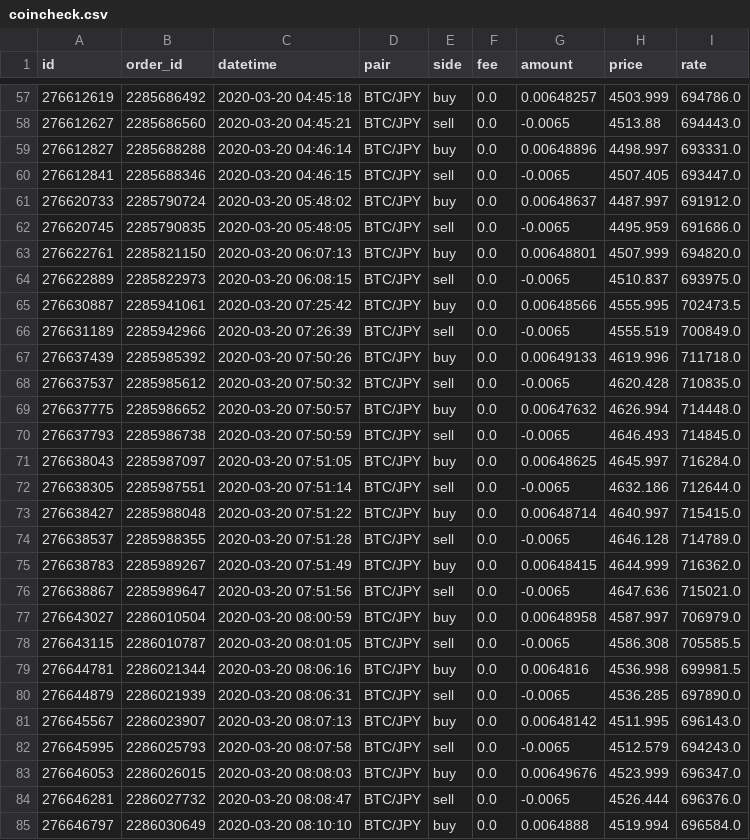
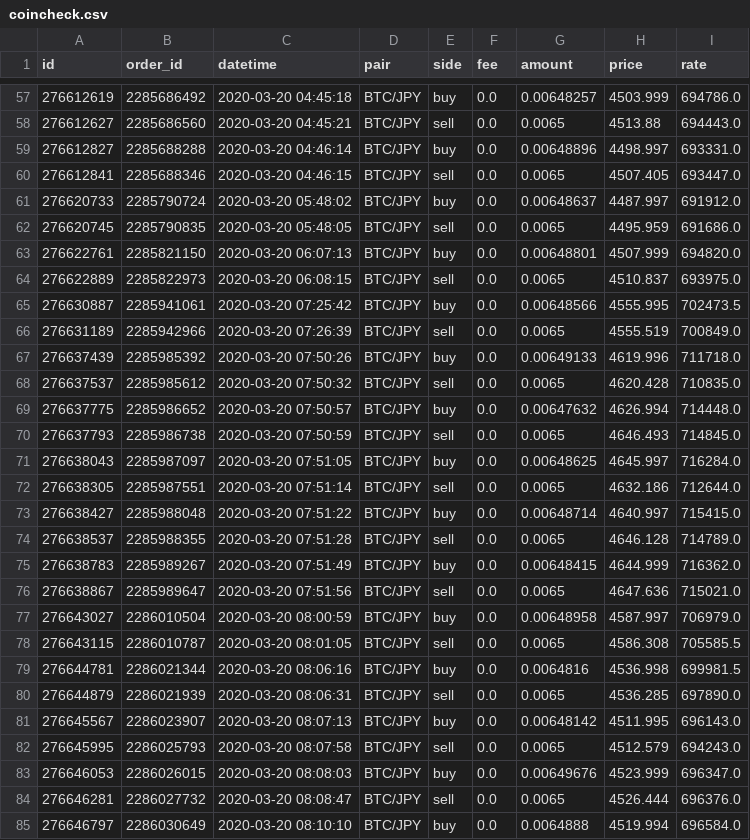
Before and after one commit to tsu-nera/bakuchi, a CSV file: reports/2003200210/trades/coincheck.csv, drawn as a sheet; only a part is shown, gaps mark what is left out; the diff covers the shown part only.

```diff
--- a/reports/2003200210/trades/coincheck.csv
+++ b/reports/2003200210/trades/coincheck.csv
@@ -57,29 +57,29 @@ id,order_id,datetime,pair,side,fee,amount,price,rate
 276612619,2285686492,2020-03-20 04:45:18,BTC/JPY,buy,0.0,0.00648257,4503.999,694786.0
-276612627,2285686560,2020-03-20 04:45:21,BTC/JPY,sell,0.0,-0.0065,4513.88,694443.0
+276612627,2285686560,2020-03-20 04:45:21,BTC/JPY,sell,0.0,0.0065,4513.88,694443.0
 276612827,2285688288,2020-03-20 04:46:14,BTC/JPY,buy,0.0,0.00648896,4498.997,693331.0
-276612841,2285688346,2020-03-20 04:46:15,BTC/JPY,sell,0.0,-0.0065,4507.405,693447.0
+276612841,2285688346,2020-03-20 04:46:15,BTC/JPY,sell,0.0,0.0065,4507.405,693447.0
 276620733,2285790724,2020-03-20 05:48:02,BTC/JPY,buy,0.0,0.00648637,4487.997,691912.0
-276620745,2285790835,2020-03-20 05:48:05,BTC/JPY,sell,0.0,-0.0065,4495.959,691686.0
+276620745,2285790835,2020-03-20 05:48:05,BTC/JPY,sell,0.0,0.0065,4495.959,691686.0
 276622761,2285821150,2020-03-20 06:07:13,BTC/JPY,buy,0.0,0.00648801,4507.999,694820.0
-276622889,2285822973,2020-03-20 06:08:15,BTC/JPY,sell,0.0,-0.0065,4510.837,693975.0
+276622889,2285822973,2020-03-20 06:08:15,BTC/JPY,sell,0.0,0.0065,4510.837,693975.0
 276630887,2285941061,2020-03-20 07:25:42,BTC/JPY,buy,0.0,0.00648566,4555.995,702473.5
-276631189,2285942966,2020-03-20 07:26:39,BTC/JPY,sell,0.0,-0.0065,4555.519,700849.0
+276631189,2285942966,2020-03-20 07:26:39,BTC/JPY,sell,0.0,0.0065,4555.519,700849.0
 276637439,2285985392,2020-03-20 07:50:26,BTC/JPY,buy,0.0,0.00649133,4619.996,711718.0
-276637537,2285985612,2020-03-20 07:50:32,BTC/JPY,sell,0.0,-0.0065,4620.428,710835.0
+276637537,2285985612,2020-03-20 07:50:32,BTC/JPY,sell,0.0,0.0065,4620.428,710835.0
 276637775,2285986652,2020-03-20 07:50:57,BTC/JPY,buy,0.0,0.00647632,4626.994,714448.0
-276637793,2285986738,2020-03-20 07:50:59,BTC/JPY,sell,0.0,-0.0065,4646.493,714845.0
+276637793,2285986738,2020-03-20 07:50:59,BTC/JPY,sell,0.0,0.0065,4646.493,714845.0
 276638043,2285987097,2020-03-20 07:51:05,BTC/JPY,buy,0.0,0.00648625,4645.997,716284.0
-276638305,2285987551,2020-03-20 07:51:14,BTC/JPY,sell,0.0,-0.0065,4632.186,712644.0
+276638305,2285987551,2020-03-20 07:51:14,BTC/JPY,sell,0.0,0.0065,4632.186,712644.0
 276638427,2285988048,2020-03-20 07:51:22,BTC/JPY,buy,0.0,0.00648714,4640.997,715415.0
-276638537,2285988355,2020-03-20 07:51:28,BTC/JPY,sell,0.0,-0.0065,4646.128,714789.0
+276638537,2285988355,2020-03-20 07:51:28,BTC/JPY,sell,0.0,0.0065,4646.128,714789.0
 276638783,2285989267,2020-03-20 07:51:49,BTC/JPY,buy,0.0,0.00648415,4644.999,716362.0
-276638867,2285989647,2020-03-20 07:51:56,BTC/JPY,sell,0.0,-0.0065,4647.636,715021.0
+276638867,2285989647,2020-03-20 07:51:56,BTC/JPY,sell,0.0,0.0065,4647.636,715021.0
 276643027,2286010504,2020-03-20 08:00:59,BTC/JPY,buy,0.0,0.00648958,4587.997,706979.0
-276643115,2286010787,2020-03-20 08:01:05,BTC/JPY,sell,0.0,-0.0065,4586.308,705585.5
+276643115,2286010787,2020-03-20 08:01:05,BTC/JPY,sell,0.0,0.0065,4586.308,705585.5
 276644781,2286021344,2020-03-20 08:06:16,BTC/JPY,buy,0.0,0.0064816,4536.998,699981.5
-276644879,2286021939,2020-03-20 08:06:31,BTC/JPY,sell,0.0,-0.0065,4536.285,697890.0
+276644879,2286021939,2020-03-20 08:06:31,BTC/JPY,sell,0.0,0.0065,4536.285,697890.0
 276645567,2286023907,2020-03-20 08:07:13,BTC/JPY,buy,0.0,0.00648142,4511.995,696143.0
-276645995,2286025793,2020-03-20 08:07:58,BTC/JPY,sell,0.0,-0.0065,4512.579,694243.0
+276645995,2286025793,2020-03-20 08:07:58,BTC/JPY,sell,0.0,0.0065,4512.579,694243.0
 276646053,2286026015,2020-03-20 08:08:03,BTC/JPY,buy,0.0,0.00649676,4523.999,696347.0
-276646281,2286027732,2020-03-20 08:08:47,BTC/JPY,sell,0.0,-0.0065,4526.444,696376.0
+276646281,2286027732,2020-03-20 08:08:47,BTC/JPY,sell,0.0,0.0065,4526.444,696376.0
 276646797,2286030649,2020-03-20 08:10:10,BTC/JPY,buy,0.0,0.0064888,4519.994,696584.0
```
Also changed, not shown: 142 edited cells elsewhere in this file, 7 other files.
